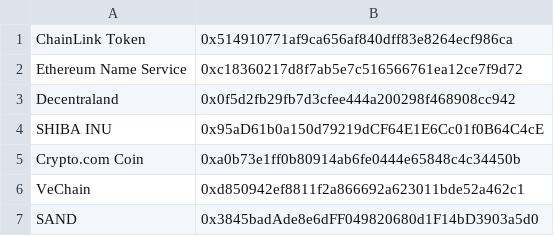
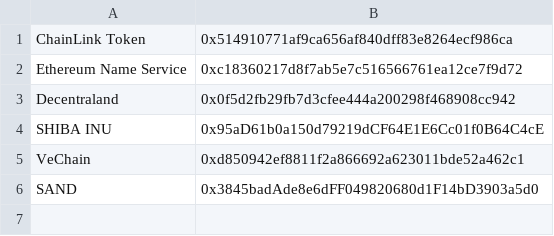
Before and after one commit to matthewkayne/ERC-20-balance, a CSV file: Tokens.csv, drawn as a sheet; the diff names each change by its address in the sheet, - before the commit and + after, or states it on an @@ line.

Commit message:
edited tokens

```diff
--- a/Tokens.csv
+++ b/Tokens.csv
-row 5: Crypto.com Coin | 0xa0b73e1ff0b80914ab6fe0444e65848c4c34450b
```
